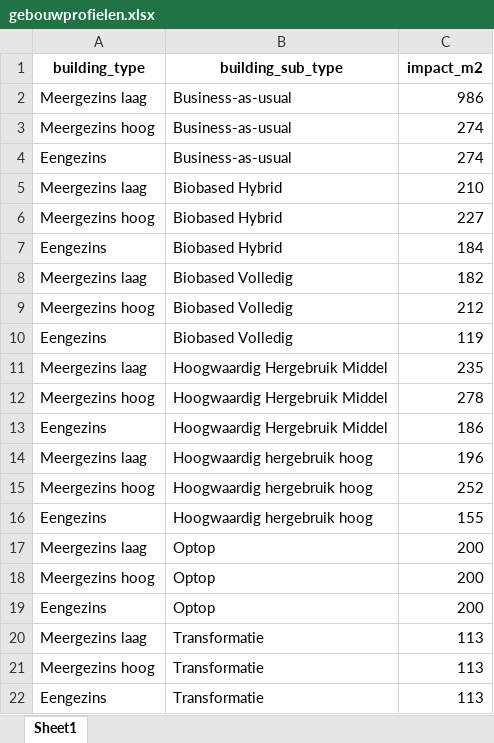
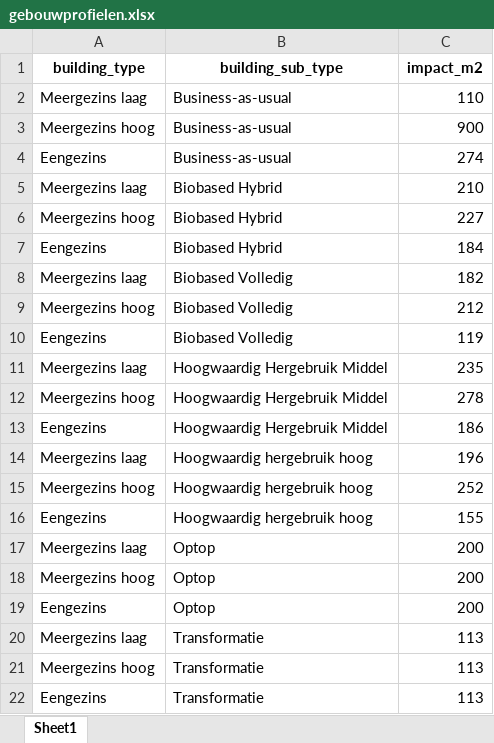
Before and after one commit to ivanthung/umd-hex, an Excel workbook: data/gebouwprofielen.xlsx, sheet Sheet1, drawn as a sheet; values as stored, in another font and other column widths than the file's, no borders; the diff names each change by its address in the sheet, - before the commit and + after, or states it on an @@ line.

```diff
--- a/data/gebouwprofielen.xlsx (sheet Sheet1)
+++ b/data/gebouwprofielen.xlsx (sheet Sheet1)
-C2 (impact_m2): 986
+C2 (impact_m2): 110
-C3 (impact_m2): 274
+C3 (impact_m2): 900
```
Also changed, not shown: 27 other files.
